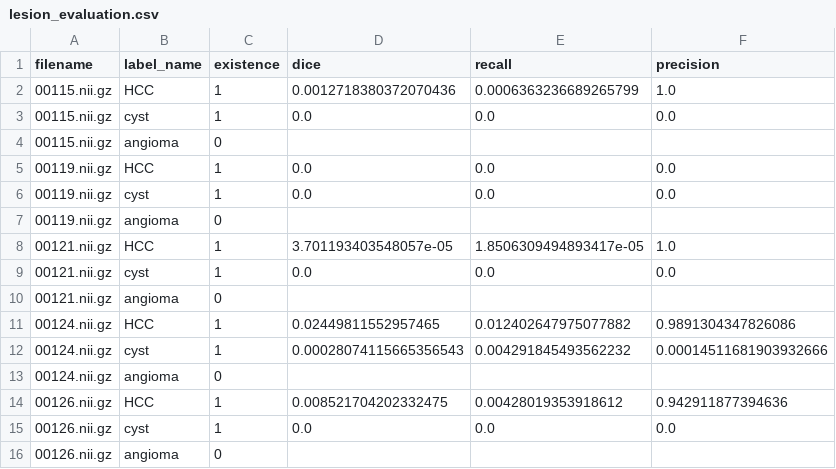
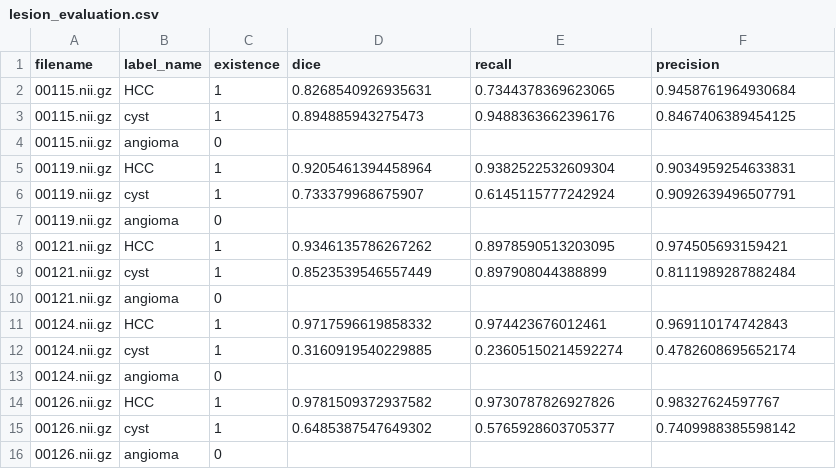
Before and after one commit to zerebom/lab1107, a CSV file: experiment/hist_equal05/lesion_evaluation.csv, drawn as a sheet; only a part is shown; the diff covers the shown part only.

```diff
--- a/experiment/hist_equal05/lesion_evaluation.csv
+++ b/experiment/hist_equal05/lesion_evaluation.csv
@@ -1,16 +1,16 @@
 filename,label_name,existence,dice,recall,precision
-00115.nii.gz,HCC, "1",0.0012718380372070436,0.0006363236689265799,1.0
-00115.nii.gz,cyst, "1",0.0,0.0,0.0
+00115.nii.gz,HCC, "1",0.8268540926935631,0.7344378369623065,0.9458761964930684
+00115.nii.gz,cyst, "1",0.894885943275473,0.9488363662396176,0.8467406389454125
 00115.nii.gz,angioma, "0", "", "", ""
-00119.nii.gz,HCC, "1",0.0,0.0,0.0
-00119.nii.gz,cyst, "1",0.0,0.0,0.0
+00119.nii.gz,HCC, "1",0.9205461394458964,0.9382522532609304,0.9034959254633831
+00119.nii.gz,cyst, "1",0.733379968675907,0.6145115777242924,0.9092639496507791
 00119.nii.gz,angioma, "0", "", "", ""
-00121.nii.gz,HCC, "1",3.701193403548057e-05,1.8506309494893417e-05,1.0
-00121.nii.gz,cyst, "1",0.0,0.0,0.0
+00121.nii.gz,HCC, "1",0.9346135786267262,0.8978590513203095,0.974505693159421
+00121.nii.gz,cyst, "1",0.8523539546557449,0.897908044388899,0.8111989287882484
 00121.nii.gz,angioma, "0", "", "", ""
-00124.nii.gz,HCC, "1",0.02449811552957465,0.012402647975077882,0.9891304347826086
-00124.nii.gz,cyst, "1",0.00028074115665356543,0.004291845493562232,0.00014511681903932666
+00124.nii.gz,HCC, "1",0.9717596619858332,0.974423676012461,0.969110174742843
+00124.nii.gz,cyst, "1",0.3160919540229885,0.23605150214592274,0.4782608695652174
 00124.nii.gz,angioma, "0", "", "", ""
-00126.nii.gz,HCC, "1",0.008521704202332475,0.00428019353918612,0.942911877394636
-00126.nii.gz,cyst, "1",0.0,0.0,0.0
+00126.nii.gz,HCC, "1",0.9781509372937582,0.9730787826927826,0.98327624597767
+00126.nii.gz,cyst, "1",0.6485387547649302,0.5765928603705377,0.7409988385598142
 00126.nii.gz,angioma, "0", "", "", ""
```
Also changed, not shown: 114 edited cells elsewhere in this file, 12 other files.
